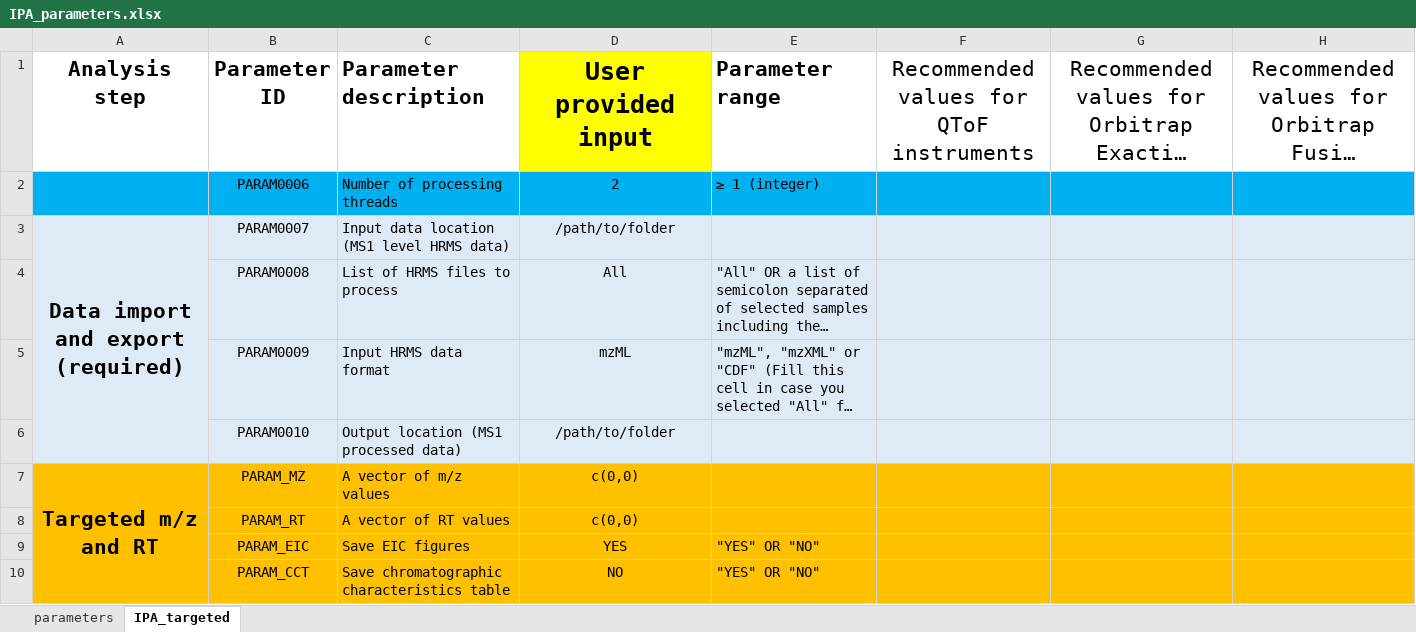
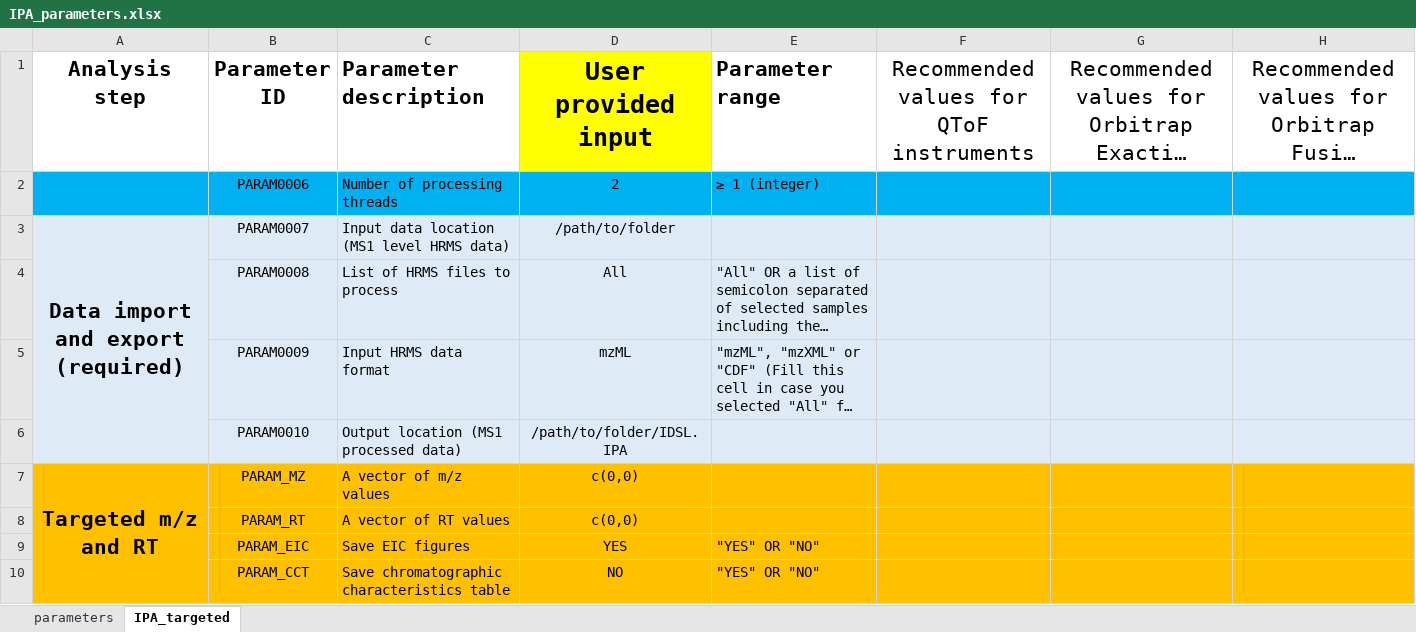
Before and after one commit to idslme/IDSL.IPA, an Excel workbook: IDSL.IPA/inst/extdata/IPA_parameters.xlsx, sheet IPA_targeted, drawn as a sheet; only a part is shown; long unchanged cells end in …; values as stored, in another font and other column widths than the file's, no borders; the diff covers the shown part only; the diff names each change by its address in the sheet, - before the commit and + after, or states it on an @@ line.

```diff
--- a/IDSL.IPA/inst/extdata/IPA_parameters.xlsx (sheet IPA_targeted)
+++ b/IDSL.IPA/inst/extdata/IPA_parameters.xlsx (sheet IPA_targeted)
-D6 (User provided input): /path/to/folder
+D6 (User provided input): /path/to/folder/IDSL.IPA
```
Also changed, not shown: 3 edited cells and cell formats elsewhere in this sheet, sheet parameters, IPA_parameters.xlsx, 26 other files.
